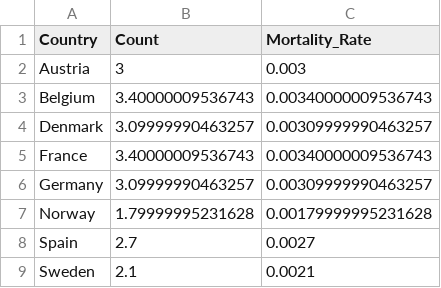
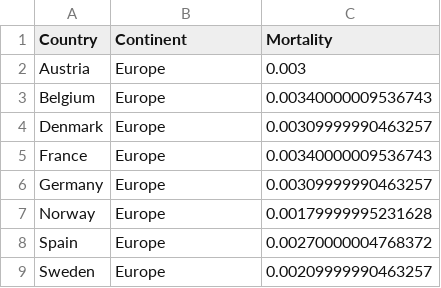
Before and after one commit to Martin-Summer-1090/Statistics_JWL, a CSV file: tables/table_2_2_infant_mortality_2020.csv, drawn as a sheet.

Commit message:
expanded chapter and adapted to loading data sets from a package JWL

```diff
--- a/tables/table_2_2_infant_mortality_2020.csv
+++ b/tables/table_2_2_infant_mortality_2020.csv
@@ -1,9 +1,9 @@
-"Country","Count","Mortality_Rate"
-"Austria",3,0.003
-"Belgium",3.40000009536743,0.00340000009536743
-"Denmark",3.09999990463257,0.00309999990463257
-"France",3.40000009536743,0.00340000009536743
-"Germany",3.09999990463257,0.00309999990463257
-"Norway",1.79999995231628,0.00179999995231628
-"Spain",2.7,0.0027
-"Sweden",2.1,0.0021
+"Country","Continent","Mortality"
+"Austria","Europe",0.003
+"Belgium","Europe",0.00340000009536743
+"Denmark","Europe",0.00309999990463257
+"France","Europe",0.00340000009536743
+"Germany","Europe",0.00309999990463257
+"Norway","Europe",0.00179999995231628
+"Spain","Europe",0.00270000004768372
+"Sweden","Europe",0.00209999990463257
```
Also changed, not shown: 27 other files.
